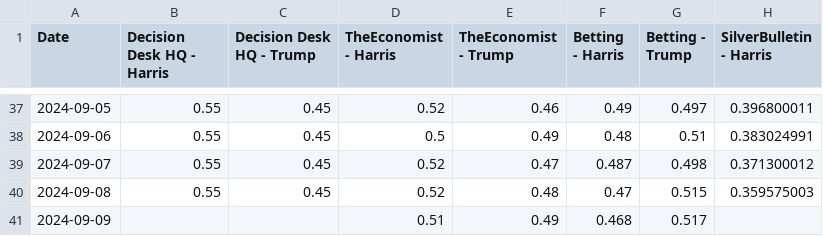
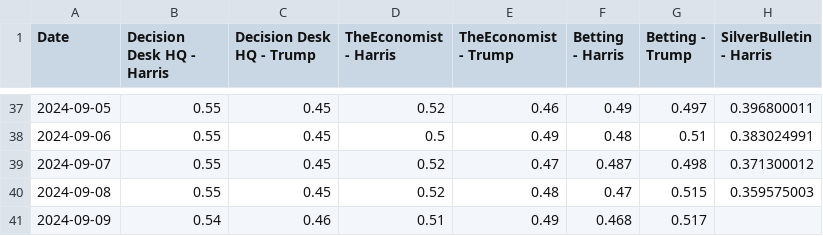
Before and after one commit to PaulMainwood/Election2024, a CSV file: aggregated_data_wide.csv, drawn as a sheet; only a part is shown, gaps mark what is left out; the diff names each change by its address in the sheet, - before the commit and + after, or states it on an @@ line.

```diff
--- a/aggregated_data_wide.csv
+++ b/aggregated_data_wide.csv
-B41 (Decision Desk HQ - Harris): (empty)
+B41 (Decision Desk HQ - Harris): 0.54
-C41 (Decision Desk HQ - Trump): (empty)
+C41 (Decision Desk HQ - Trump): 0.46
```
Also changed, not shown: ManualData.csv, aggregated_data.csv, 4 other files.
